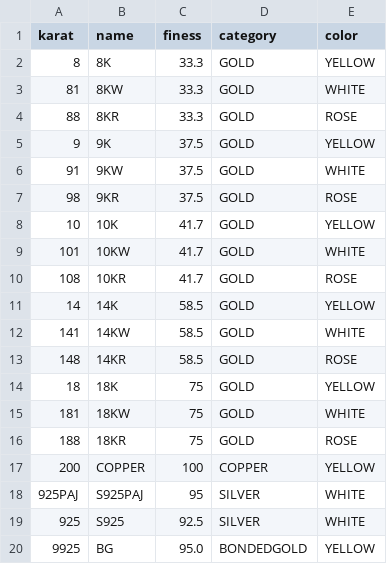
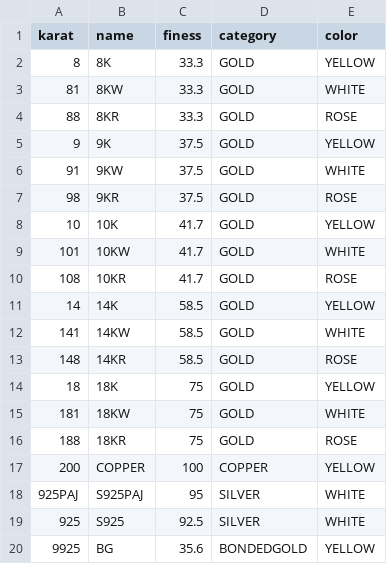
Before and after one commit to zmfengg/miscs, a CSV file: hnjcore/models/karats.csv, drawn as a sheet.

```diff
--- a/hnjcore/models/karats.csv
+++ b/hnjcore/models/karats.csv
@@ -19,2 +19,2 @@ karat,name,finess,category,color
 925,S925,92.5,SILVER,WHITE
-9925,BG,95.0,BONDEDGOLD,YELLOW
+9925,BG,35.6,BONDEDGOLD,YELLOW
```
Also changed, not shown: 8 other files.
